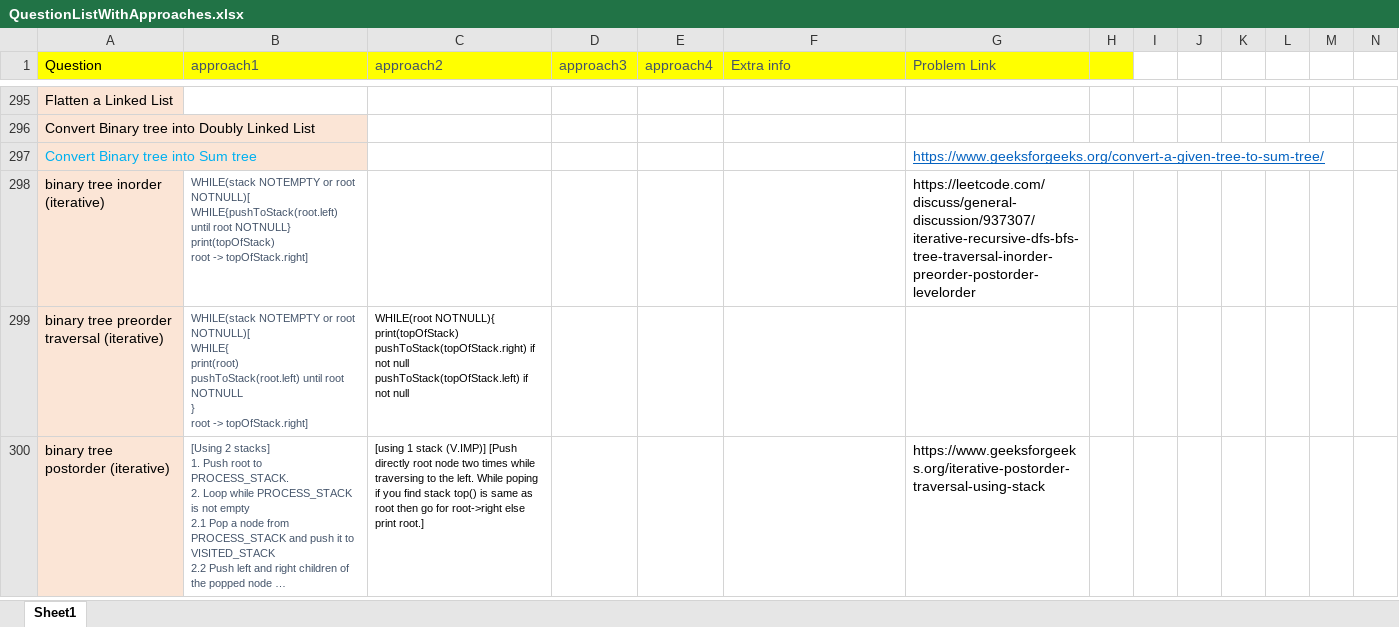
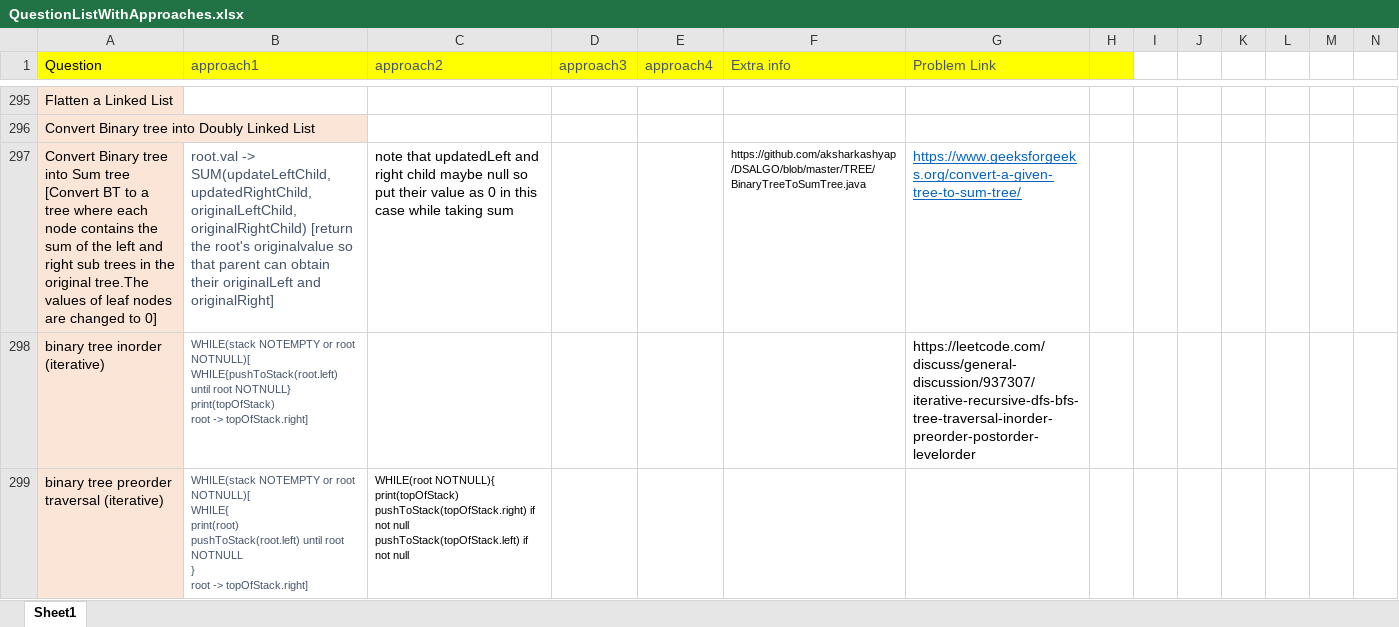
Before and after one commit to aksharkashyap/DSALGO, an Excel workbook: Applications/QuestionListWithApproaches.xlsx, sheet Sheet1, drawn as a sheet; only a part is shown, gaps mark what is left out; the shorter side is filled out with more unchanged rows; long unchanged cells end in …; values as stored, in another font and other column widths than the file's, no borders; removed rows and columns are numbered as before the commit, all else as after; rows hold the shown columns only; the diff names each change by its address in the sheet, - before the commit and + after, or states it on an @@ line.

```diff
--- a/Applications/QuestionListWithApproaches.xlsx (sheet Sheet1)
+++ b/Applications/QuestionListWithApproaches.xlsx (sheet Sheet1)
-row 297: Convert Binary tree into Sum tree |  |  |  |  |  | https://www.geeksforgeeks.org/convert-a-given-tree-to-sum-tree/
+row 297: Convert Binary tree into Sum tree [Convert BT to a tree where each node contains the sum of the left and right sub trees in the original tree.The values of leaf nodes are changed to 0] | root.val -> SUM(updateLeftChild, updatedRightChild, originalLeftChild, originalRightChild) [return the root's originalvalue so that parent can obtain their originalLeft and originalRight] | note that updatedLeft and right child maybe null so put their value as 0 in this case while taking sum |  |  | https://github.com/aksharkashyap/DSALGO/blob/master/TREE/BinaryTreeToSumTree.java | https://www.geeksforgeeks.org/convert-a-given-tree-to-sum-tree/
```
Also changed, not shown: 2 other files.
